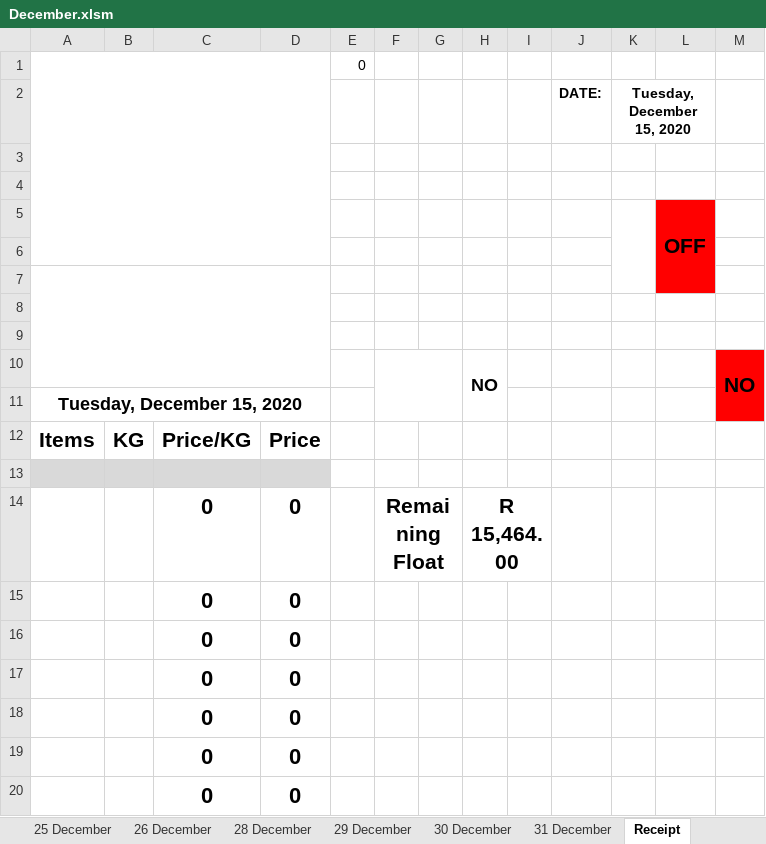
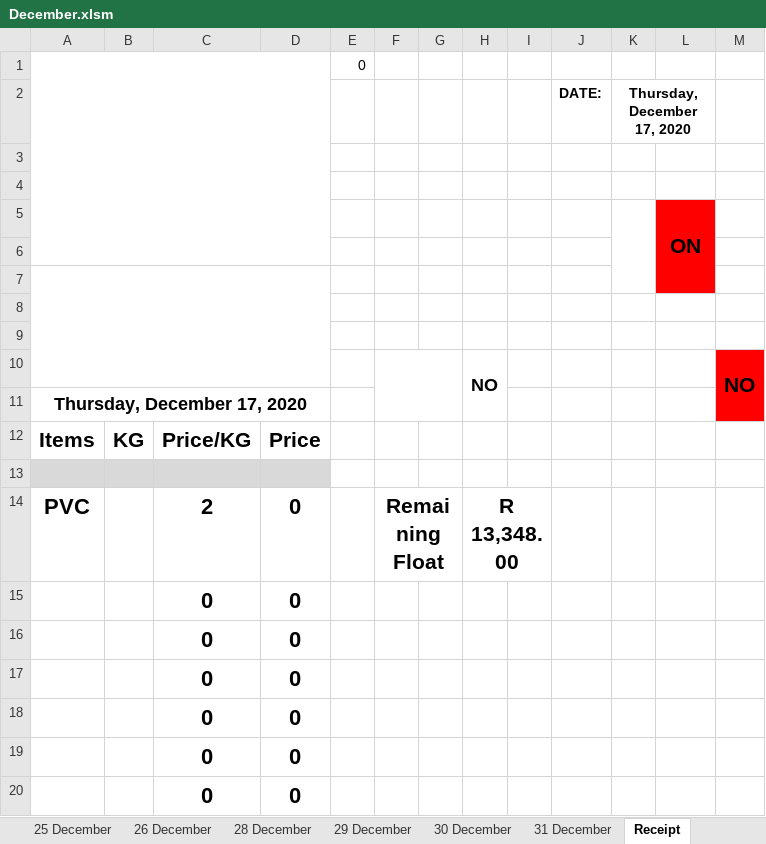
Before and after one commit to GeradMup/Green-Enviro, an Excel workbook: Planning/December.xlsm, sheet Receipt, drawn as a sheet; only a part is shown; values as stored, in another font and other column widths than the file's, no borders; charts and pictures and conditional formats not drawn; removed rows and columns are numbered as before the commit, all else as after; the diff names each change by its address in the sheet, - before the commit and + after, or states it on an @@ line.

```diff
--- a/Planning/December.xlsm (sheet Receipt)
+++ b/Planning/December.xlsm (sheet Receipt)
-K2: Tuesday, December 15, 2020
+K2: Thursday, December 17, 2020
-L5: OFF
+L5: ON
-A11: Tuesday, December 15, 2020
+A11: Thursday, December 17, 2020
-row 14:  |  | 0 | 0 |  | Remaining Float |  | R 15,464.00
+row 14: PVC |  | 2 | 0 |  | Remaining Float |  | R 13,348.00
```
Also changed, not shown: sheet 17 December, sheet Month Summary, charts or pictures, 15 other files.
